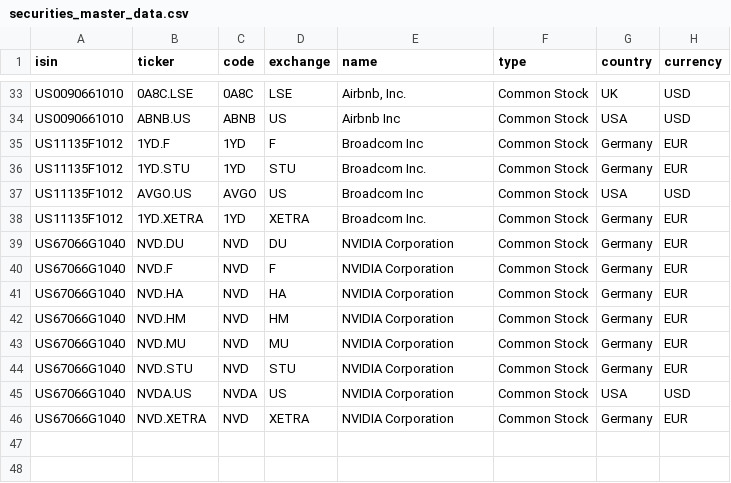
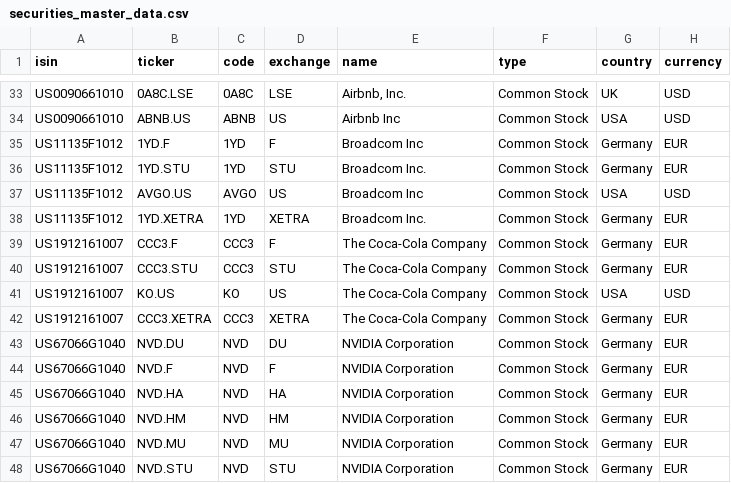
Before and after one commit to sanyalelizabet/structured-products-analytics, a CSV file: data/securities_master_data.csv, drawn as a sheet; only a part is shown, gaps mark what is left out; the shorter side is filled out with more unchanged rows; the diff names each change by its address in the sheet, - before the commit and + after, or states it on an @@ line.

```diff
--- a/data/securities_master_data.csv
+++ b/data/securities_master_data.csv
+row 39: US1912161007 | CCC3.F | CCC3 | F | The Coca-Cola Company | Common Stock | Germany | EUR
+row 40: US1912161007 | CCC3.STU | CCC3 | STU | The Coca-Cola Company | Common Stock | Germany | EUR
+row 41: US1912161007 | KO.US | KO | US | The Coca-Cola Company | Common Stock | USA | USD
+row 42: US1912161007 | CCC3.XETRA | CCC3 | XETRA | The Coca-Cola Company | Common Stock | Germany | EUR
```
Also changed, not shown: data/risk_free_rates.csv, 9 other files.
